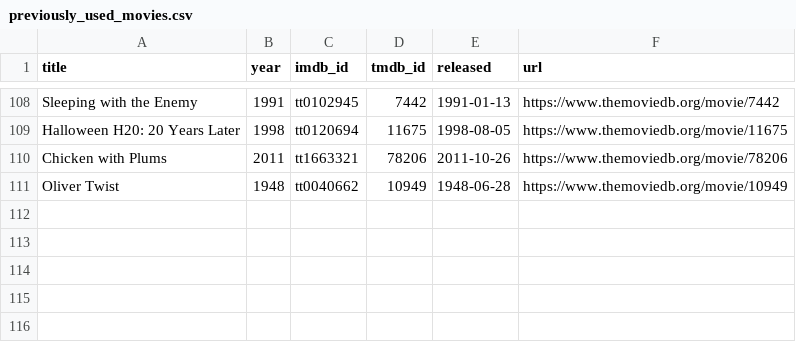
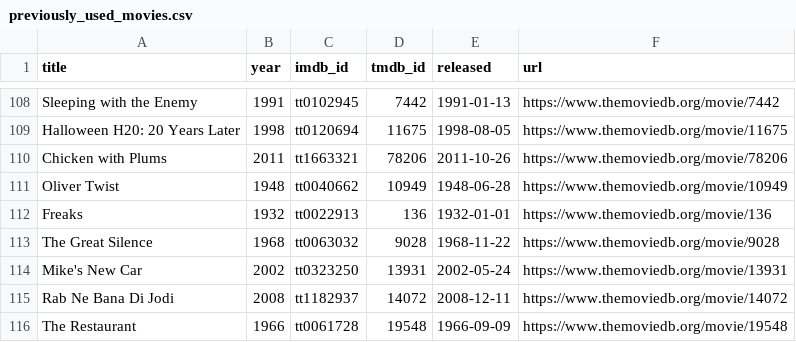
Before and after one commit to ThatMovieGuyOriginal/movie-feeds, a CSV file: movies/previously_used_movies.csv, drawn as a sheet; only a part is shown, gaps mark what is left out; the diff names each change by its address in the sheet, - before the commit and + after, or states it on an @@ line.

```diff
--- a/movies/previously_used_movies.csv
+++ b/movies/previously_used_movies.csv
+row 112: Freaks | 1932 | tt0022913 | 136 | 1932-01-01 | https://www.themoviedb.org/movie/136
+row 113: The Great Silence | 1968 | tt0063032 | 9028 | 1968-11-22 | https://www.themoviedb.org/movie/9028
+row 114: Mike's New Car | 2002 | tt0323250 | 13931 | 2002-05-24 | https://www.themoviedb.org/movie/13931
+row 115: Rab Ne Bana Di Jodi | 2008 | tt1182937 | 14072 | 2008-12-11 | https://www.themoviedb.org/movie/14072
+row 116: The Restaurant | 1966 | tt0061728 | 19548 | 1966-09-09 | https://www.themoviedb.org/movie/19548
```
Also changed, not shown: movies/daily_discovery.csv.
